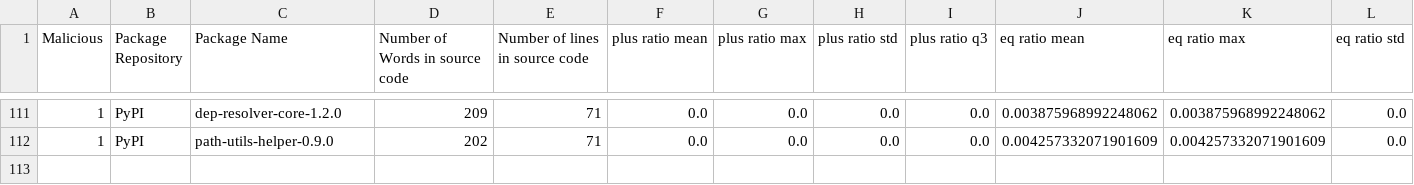
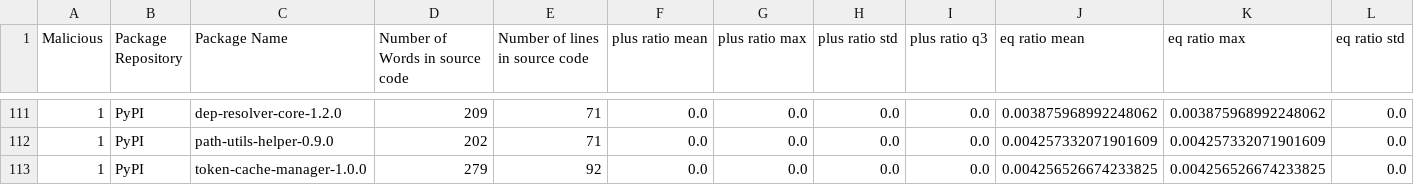
Before and after one commit to 0xdasa/ssc-ci-workflow-Final, a CSV file: CTI_Storage/enriched_cti_dataset.csv, drawn as a sheet; only a part is shown, gaps mark what is left out; rows hold the shown columns only; the diff names each change by its address in the sheet, - before the commit and + after, or states it on an @@ line.

```diff
--- a/CTI_Storage/enriched_cti_dataset.csv
+++ b/CTI_Storage/enriched_cti_dataset.csv
+row 113: 1 | PyPI | token-cache-manager-1.0.0 | 279 | 92 | 0.0 | 0.0 | 0.0 | 0.0 | 0.004256526674233825 | 0.004256526674233825 | 0.0
```
Also changed, not shown: 5 other files.
